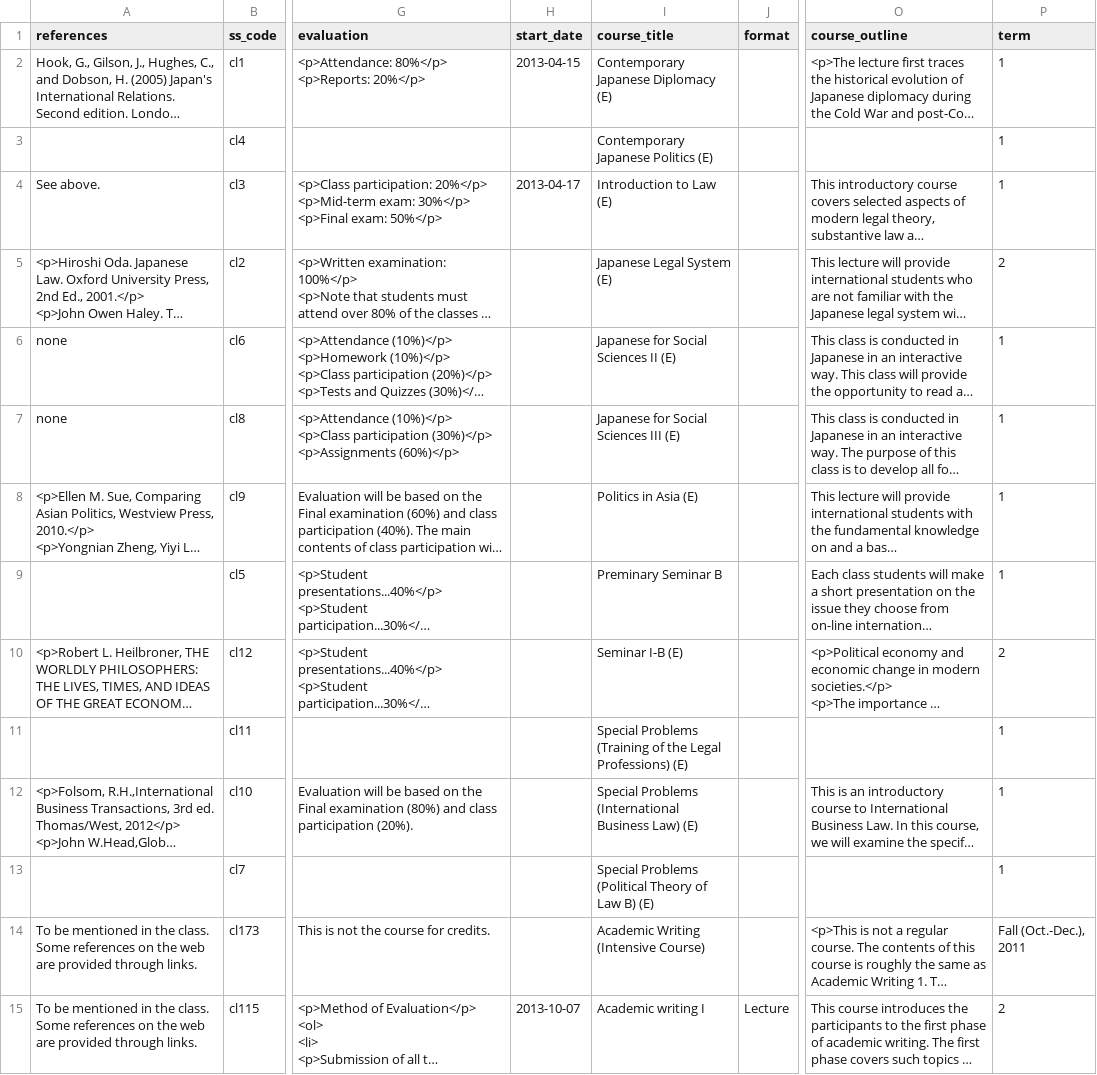
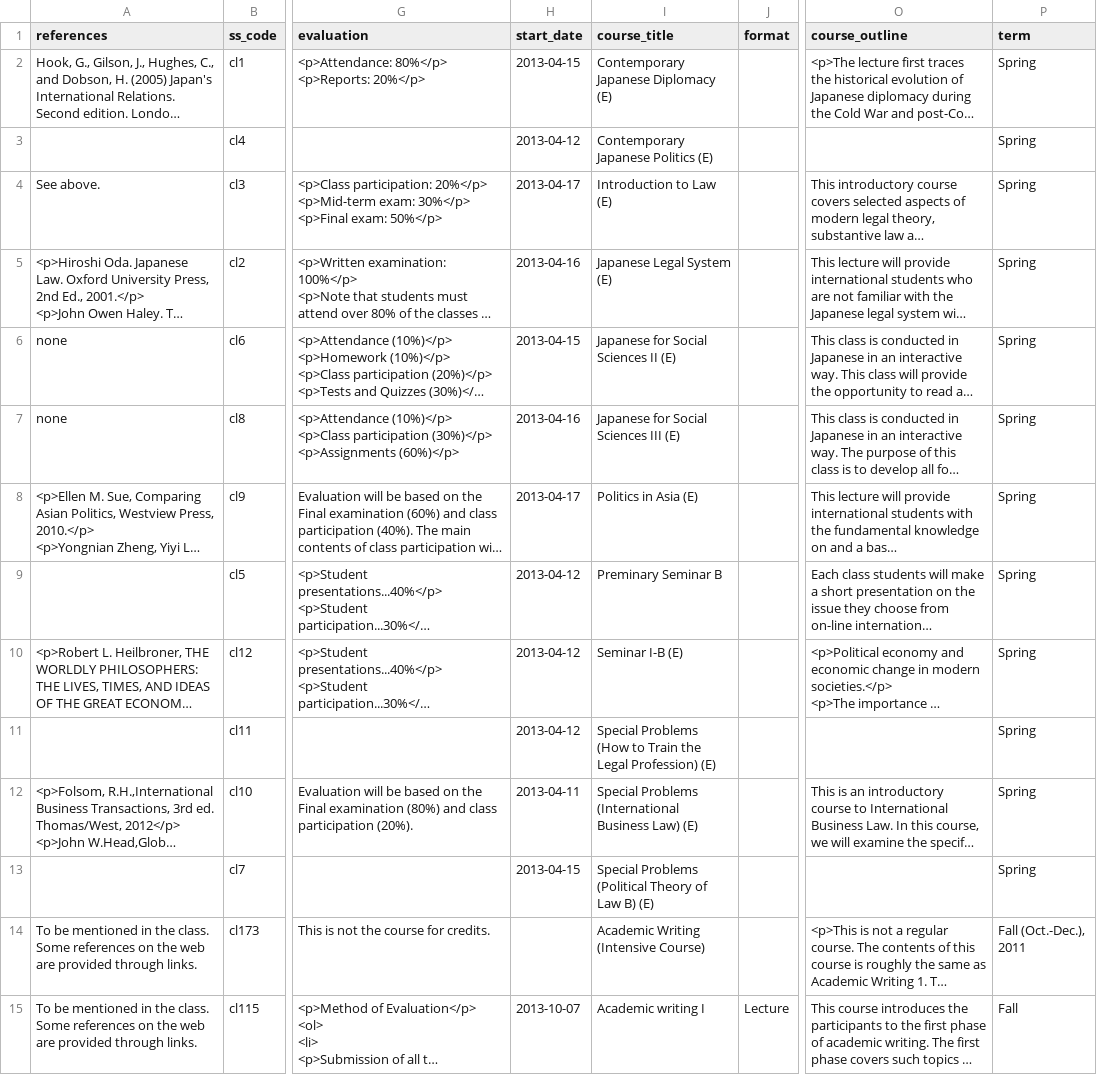
Before and after one commit to jwhitneyjp/gsl-en, a CSV file: src/docroot/csv/courses.csv, drawn as a sheet; only a part is shown, gaps mark what is left out; long unchanged cells end in …; the diff covers the shown part only; the diff names each change by its address in the sheet, - before the commit and + after, or states it on an @@ line.

Commit message:
Update instructors and courses

```diff
--- a/src/docroot/csv/courses.csv
+++ b/src/docroot/csv/courses.csv
-P2:P4 (term): 1
+P2:P4 (term): Spring
-H3 (start_date): (empty)
+H3 (start_date): 2013-04-12
-H5 (start_date): (empty)
+H5 (start_date): 2013-04-16
-P5 (term): 2
+P5 (term): Spring
-H6 (start_date): (empty)
+H6 (start_date): 2013-04-15
-P6:P9 (term): 1
+P6:P9 (term): Spring
-H7 (start_date): (empty)
+H7 (start_date): 2013-04-16
-H8 (start_date): (empty)
+H8 (start_date): 2013-04-17
-H9:H11 (start_date): (empty)
+H9:H11 (start_date): 2013-04-12
-P10 (term): 2
+P10 (term): Spring
-I11 (course_title): Special Problems (Training of the Legal Professions) (E)
+I11 (course_title): Special Problems (How to Train the Legal Profession) (E)
-P11:P13 (term): 1
+P11:P13 (term): Spring
-H12 (start_date): (empty)
+H12 (start_date): 2013-04-11
-H13 (start_date): (empty)
+H13 (start_date): 2013-04-15
-P15 (term): 2
+P15 (term): Fall
```
Also changed, not shown: 36 edited cells elsewhere in this file, src/docroot/csv/instructors.csv, 2 other files.
